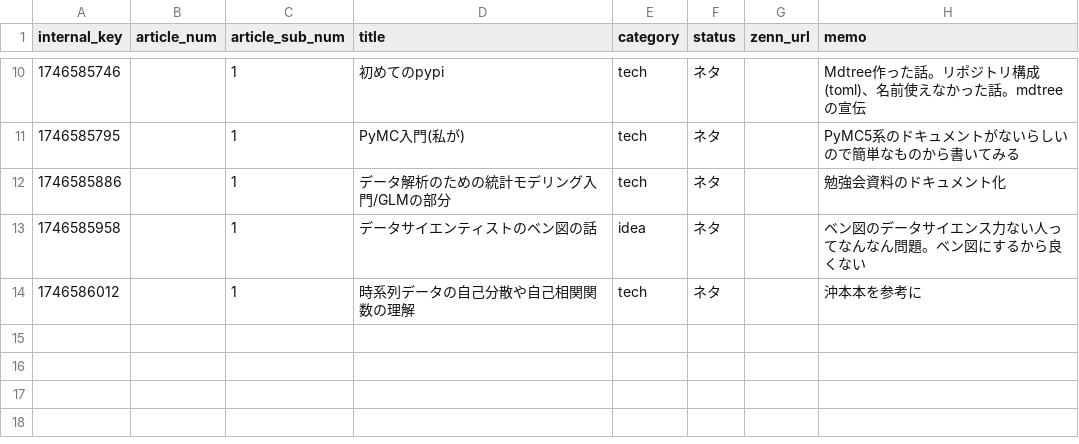
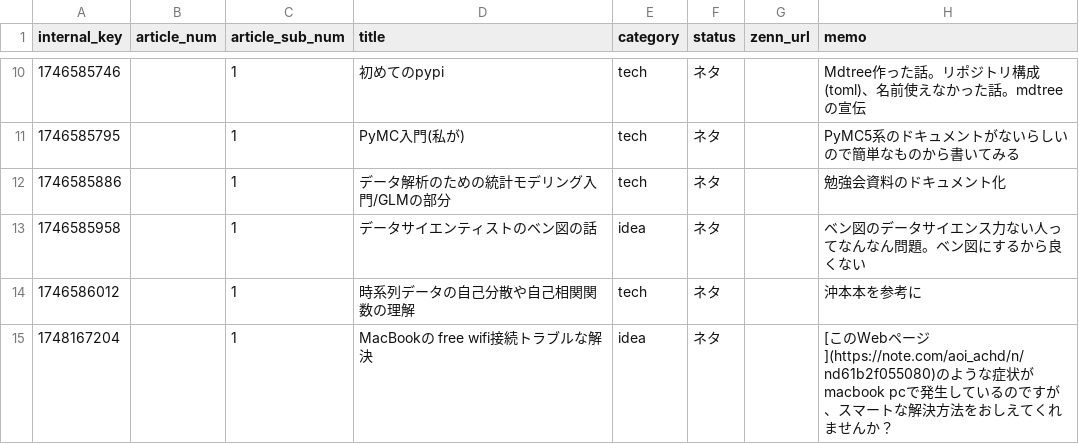
Before and after one commit to a-duty-rookie/blog, a CSV file: mst_zenn_ideas.csv, drawn as a sheet; only a part is shown, gaps mark what is left out; the diff names each change by its address in the sheet, - before the commit and + after, or states it on an @@ line.

```diff
--- a/mst_zenn_ideas.csv
+++ b/mst_zenn_ideas.csv
+row 15: 1748167204 |  | 1 | MacBookの free wifi接続トラブルな解決 | idea | ネタ |  | [このWebページ](https://note.com/aoi_achd/n/nd61b2f055080)のような症状がmacbook pcで発生しているのですが、スマートな解決方法をおしえてくれませんか？
```
Also changed, not shown: 1 other file.
